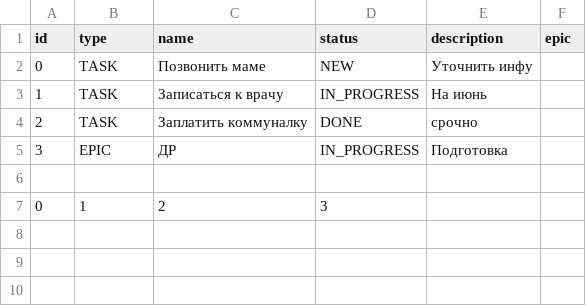
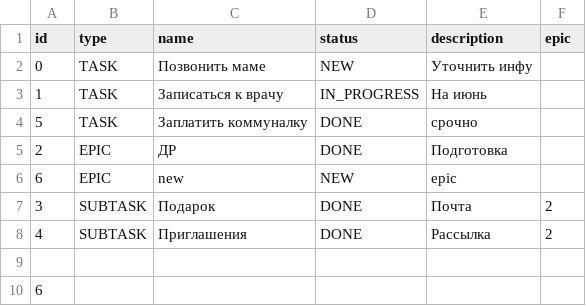
Before and after one commit to Elena2208/java-kanban, a CSV file: Tasks.csv, drawn as a sheet.

Commit message:
refactor:рефактор класса InMemoryTaskManager и FileBackedTasksManager

```diff
--- a/Tasks.csv
+++ b/Tasks.csv
@@ -3,5 +3,8 @@ id,type,name,status,description,epic
 1,TASK,Записаться к врачу,IN_PROGRESS, На июнь
-2,TASK,Заплатить коммуналку,DONE, срочно
-3,EPIC,ДР,IN_PROGRESS,Подготовка
+5,TASK,Заплатить коммуналку,DONE, срочно
+2,EPIC,ДР,DONE,Подготовка
+6,EPIC,new,NEW,epic
+3,SUBTASK,Подарок,DONE,Почта,2
+4,SUBTASK,Приглашения,DONE,Рассылка,2
 
-0,1,2,3,
+6
```
Also changed, not shown: 7 other files.
